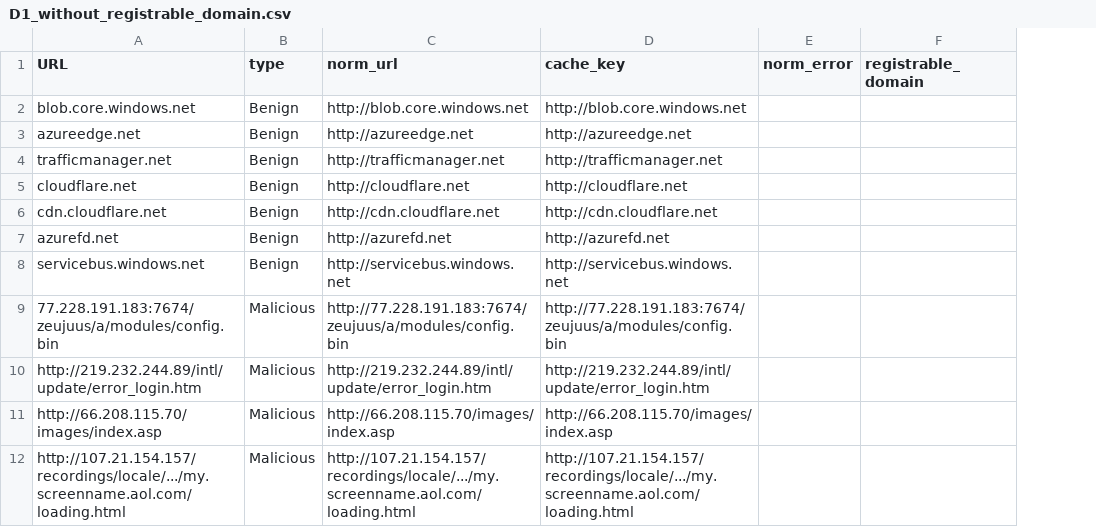
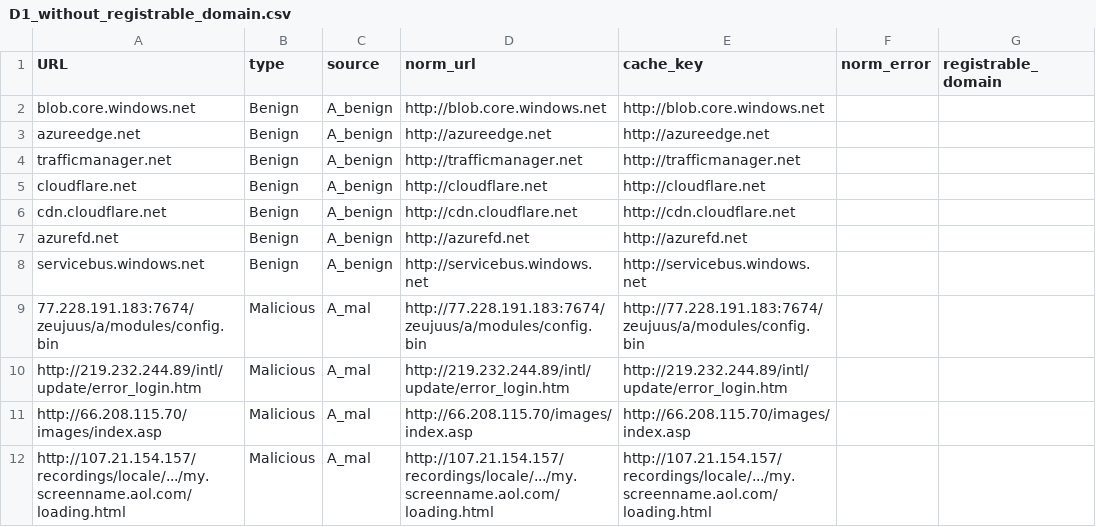
Before and after one commit to Prashikdev2315/Phishguard, a CSV file: data/reports/D1_without_registrable_domain.csv, drawn as a sheet; only a part is shown; the diff names each change by its address in the sheet, - before the commit and + after, or states it on an @@ line.

```diff
--- a/data/reports/D1_without_registrable_domain.csv
+++ b/data/reports/D1_without_registrable_domain.csv
+column C (source), rows 2-12: A_benign | A_benign | A_benign | A_benign | A_benign | A_benign | A_benign | A_mal | A_mal | A_mal | A_mal
```
Also changed, not shown: data/review_sample_chunk3.csv, 33 other files.
